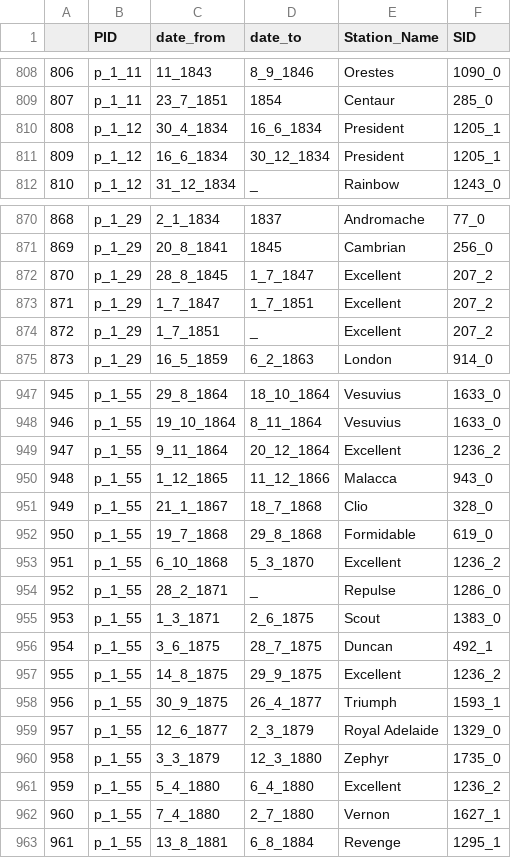
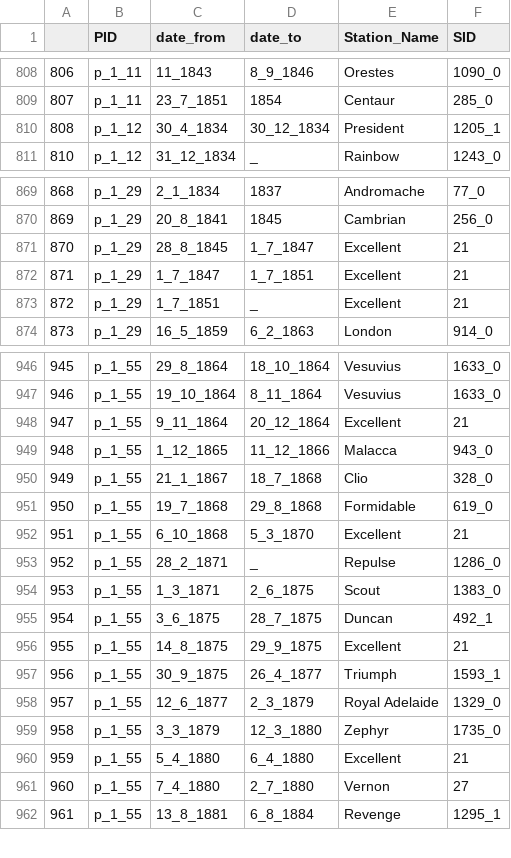
Before and after one commit to HackathonDH/RoyalNavy_2017, a CSV file: Webscraping/CSVs/stations.csv, drawn as a sheet; only a part is shown, gaps mark what is left out; the diff covers the shown part only.

Commit message:
updated ships and stations, so they fit the new model containing seperate shore establishments

```diff
--- a/Webscraping/CSVs/stations.csv
+++ b/Webscraping/CSVs/stations.csv
@@ -809,4 +809,3 @@
 807,p_1_11,23_7_1851,1854,Centaur,285_0
-808,p_1_12,30_4_1834,16_6_1834,President,1205_1
-809,p_1_12,16_6_1834,30_12_1834,President,1205_1
+808,p_1_12,30_4_1834,30_12_1834,President,1205_1
 810,p_1_12,31_12_1834,_,Rainbow,1243_0
@@ -871,5 +870,5 @@
 869,p_1_29,20_8_1841,1845,Cambrian,256_0
-870,p_1_29,28_8_1845,1_7_1847,Excellent,207_2
-871,p_1_29,1_7_1847,1_7_1851,Excellent,207_2
-872,p_1_29,1_7_1851,_,Excellent,207_2
+870,p_1_29,28_8_1845,1_7_1847,Excellent,21
+871,p_1_29,1_7_1847,1_7_1851,Excellent,21
+872,p_1_29,1_7_1851,_,Excellent,21
 873,p_1_29,16_5_1859,6_2_1863,London,914_0
@@ -948,3 +947,3 @@
 946,p_1_55,19_10_1864,8_11_1864,Vesuvius,1633_0
-947,p_1_55,9_11_1864,20_12_1864,Excellent,1236_2
+947,p_1_55,9_11_1864,20_12_1864,Excellent,21
 948,p_1_55,1_12_1865,11_12_1866,Malacca,943_0
@@ -952,3 +951,3 @@
 950,p_1_55,19_7_1868,29_8_1868,Formidable,619_0
-951,p_1_55,6_10_1868,5_3_1870,Excellent,1236_2
+951,p_1_55,6_10_1868,5_3_1870,Excellent,21
 952,p_1_55,28_2_1871,_,Repulse,1286_0
@@ -956,3 +955,3 @@
 954,p_1_55,3_6_1875,28_7_1875,Duncan,492_1
-955,p_1_55,14_8_1875,29_9_1875,Excellent,1236_2
+955,p_1_55,14_8_1875,29_9_1875,Excellent,21
 956,p_1_55,30_9_1875,26_4_1877,Triumph,1593_1
@@ -960,4 +959,4 @@
 958,p_1_55,3_3_1879,12_3_1880,Zephyr,1735_0
-959,p_1_55,5_4_1880,6_4_1880,Excellent,1236_2
-960,p_1_55,7_4_1880,2_7_1880,Vernon,1627_1
+959,p_1_55,5_4_1880,6_4_1880,Excellent,21
+960,p_1_55,7_4_1880,2_7_1880,Vernon,27
 961,p_1_55,13_8_1881,6_8_1884,Revenge,1295_1
```
Also changed, not shown: 73 edited cells elsewhere in this file, Webscraping/CSVs/ships.csv.
